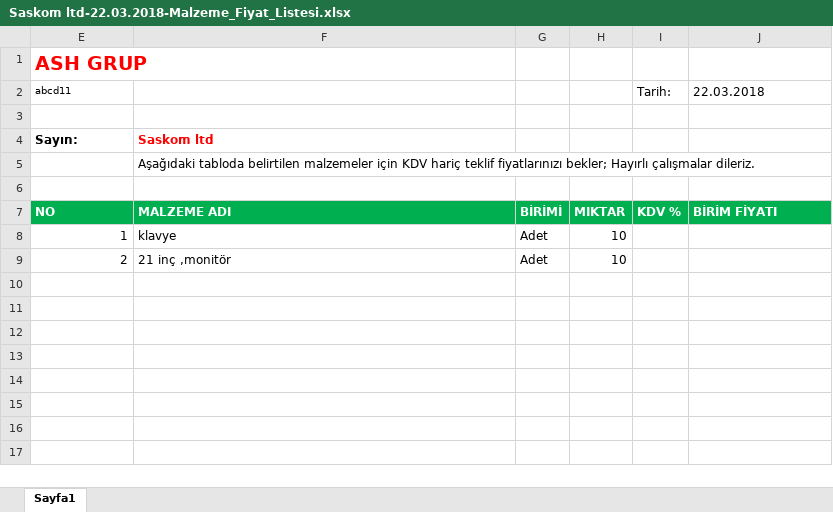
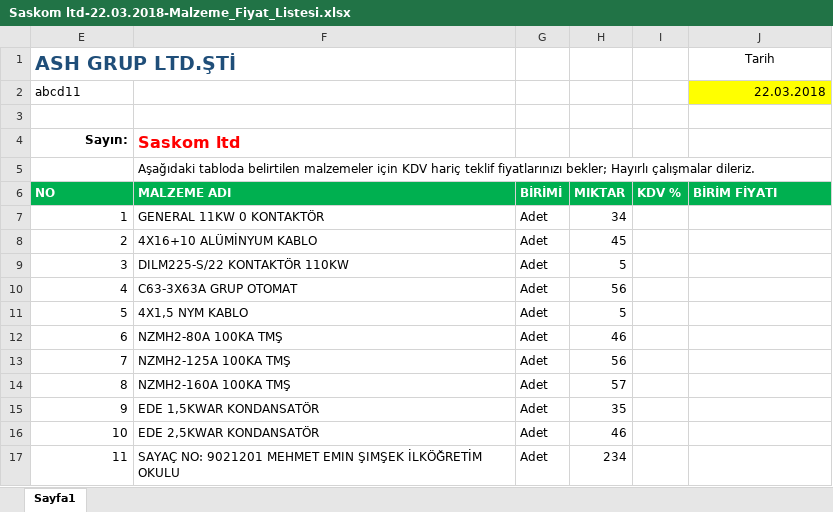
Before and after one commit to feyzullahgezici72/Ihalematik, an Excel workbook: IhalematikPro/EmailFile/SentFile/Saskom ltd-22.03.2018-Malzeme_Fiyat_Listesi.xlsx, sheet Sayfa1, drawn as a sheet; values as stored, in another font and other column widths than the file's, no borders; charts and pictures and table styles not drawn; removed rows and columns are numbered as before the commit, all else as after; the diff names each change by its address in the sheet, - before the commit and + after, or states it on an @@ line.

Commit message:
Excel Logo aktarımı güncellendi

```diff
--- a/IhalematikPro/EmailFile/SentFile/Saskom ltd-22.03.2018-Malzeme_Fiyat_Listesi.xlsx (sheet Sayfa1)
+++ b/IhalematikPro/EmailFile/SentFile/Saskom ltd-22.03.2018-Malzeme_Fiyat_Listesi.xlsx (sheet Sayfa1)
-row 1: ASH GRUP
+row 1: ASH GRUP LTD.ŞTİ |  |  |  |  | Tarih
@@ E2 text size: larger @@
-I2 (KDV %): Tarih:
+I2 (KDV %): (empty)
@@ J2 alignment: left → right, fill: none → #FFFF00 @@
-E4 alignment: left
+E4 alignment: right
@@ F4 text size: larger @@
-row 6: (empty)
-F7 (MALZEME ADI): klavye
+F7 (MALZEME ADI): GENERAL 11KW 0 KONTAKTÖR
-H7 (MIKTAR): 10
+H7 (MIKTAR): 34
-F8 (MALZEME ADI): 21 inç ,monitör
+F8 (MALZEME ADI): 4X16+10 ALÜMİNYUM KABLO
-H8 (MIKTAR): 10
+H8 (MIKTAR): 45
+row 9: 3 | DILM225-S/22 KONTAKTÖR 110KW | Adet | 5
+row 10: 4 | C63-3X63A GRUP OTOMAT | Adet | 56
+row 11: 5 | 4X1,5 NYM KABLO | Adet | 5
+row 12: 6 | NZMH2-80A 100KA TMŞ | Adet | 46
+row 13: 7 | NZMH2-125A 100KA TMŞ | Adet | 56
+row 14: 8 | NZMH2-160A 100KA TMŞ | Adet | 57
+row 15: 9 | EDE 1,5KWAR KONDANSATÖR | Adet | 35
+row 16: 10 | EDE 2,5KWAR KONDANSATÖR | Adet | 46
+row 17: 11 | SAYAÇ NO: 9021201 MEHMET EMIN ŞIMŞEK İLKÖĞRETİM OKULU | Adet | 234
```
Also changed, not shown: hidden cells, charts or pictures, IhalematikPro/EmailFile/Malzeme_Fiyat_Listesi.xlsx, 28 other files.
